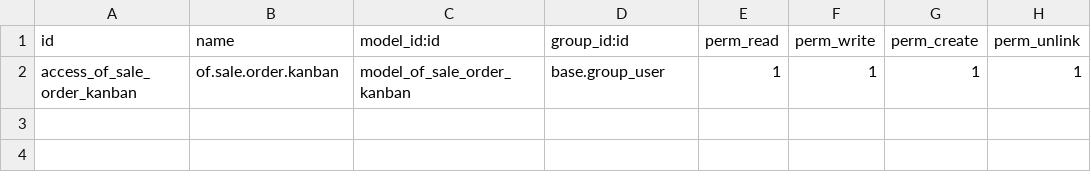
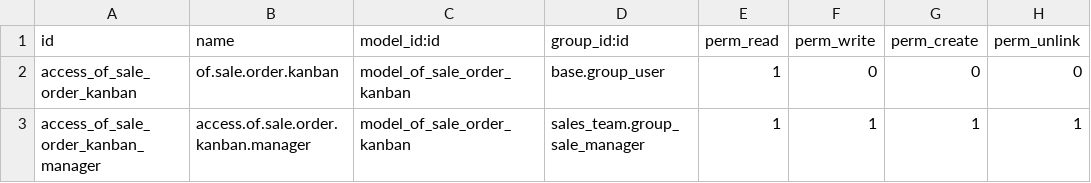
Before and after one commit to odof/openfire, a CSV file: of_sale_kanban/security/ir.model.access.csv, drawn as a sheet.

```diff
--- a/of_sale_kanban/security/ir.model.access.csv
+++ b/of_sale_kanban/security/ir.model.access.csv
@@ -1,2 +1,3 @@
 "id","name","model_id:id","group_id:id","perm_read","perm_write","perm_create","perm_unlink"
-"access_of_sale_order_kanban","of.sale.order.kanban","model_of_sale_order_kanban","base.group_user",1,1,1,1
+"access_of_sale_order_kanban","of.sale.order.kanban","model_of_sale_order_kanban","base.group_user",1,0,0,0
+"access_of_sale_order_kanban_manager","access.of.sale.order.kanban.manager","model_of_sale_order_kanban",sales_team.group_sale_manager,1,1,1,1
```
Also changed, not shown: of_access_control/security/ir.model.access.csv, of_crm/security/ir.model.access.csv, 51 other files.
